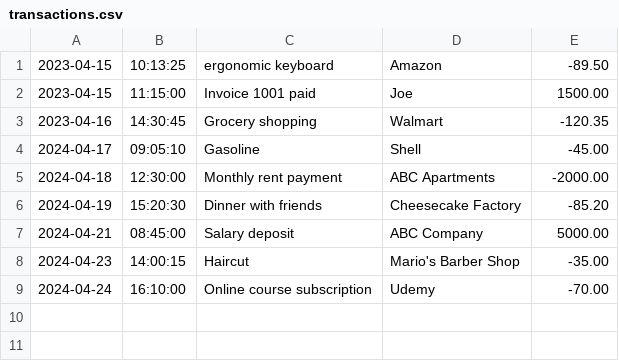
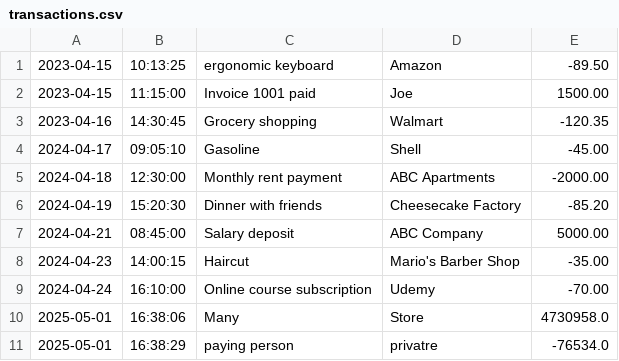
Before and after one commit to Moth-beacon/FinancialTracker, a CSV file: transactions.csv, drawn as a sheet; the diff names each change by its address in the sheet, - before the commit and + after, or states it on an @@ line.

```diff
--- a/transactions.csv
+++ b/transactions.csv
+row 10: 2025-05-01 | 16:38:06 | Many | Store | 4730958.0
+row 11: 2025-05-01 | 16:38:29 | paying person | privatre | -76534.0
```
Also changed, not shown: 1 other file.
